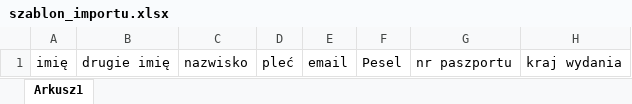
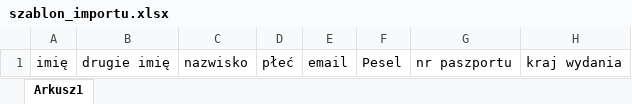
Before and after one commit to michal5111/matriculation, an Excel workbook: src/main/webapp/src/assets/files/import_template/szablon_importu.xlsx, sheet Arkusz1, drawn as a sheet; only a part is shown; values as stored, in another font and other column widths than the file's, no borders; the diff names each change by its address in the sheet, - before the commit and + after, or states it on an @@ line.

```diff
--- a/src/main/webapp/src/assets/files/import_template/szablon_importu.xlsx (sheet Arkusz1)
+++ b/src/main/webapp/src/assets/files/import_template/szablon_importu.xlsx (sheet Arkusz1)
-D1: pleć
+D1: płeć
```
Also changed, not shown: 19 other files.
